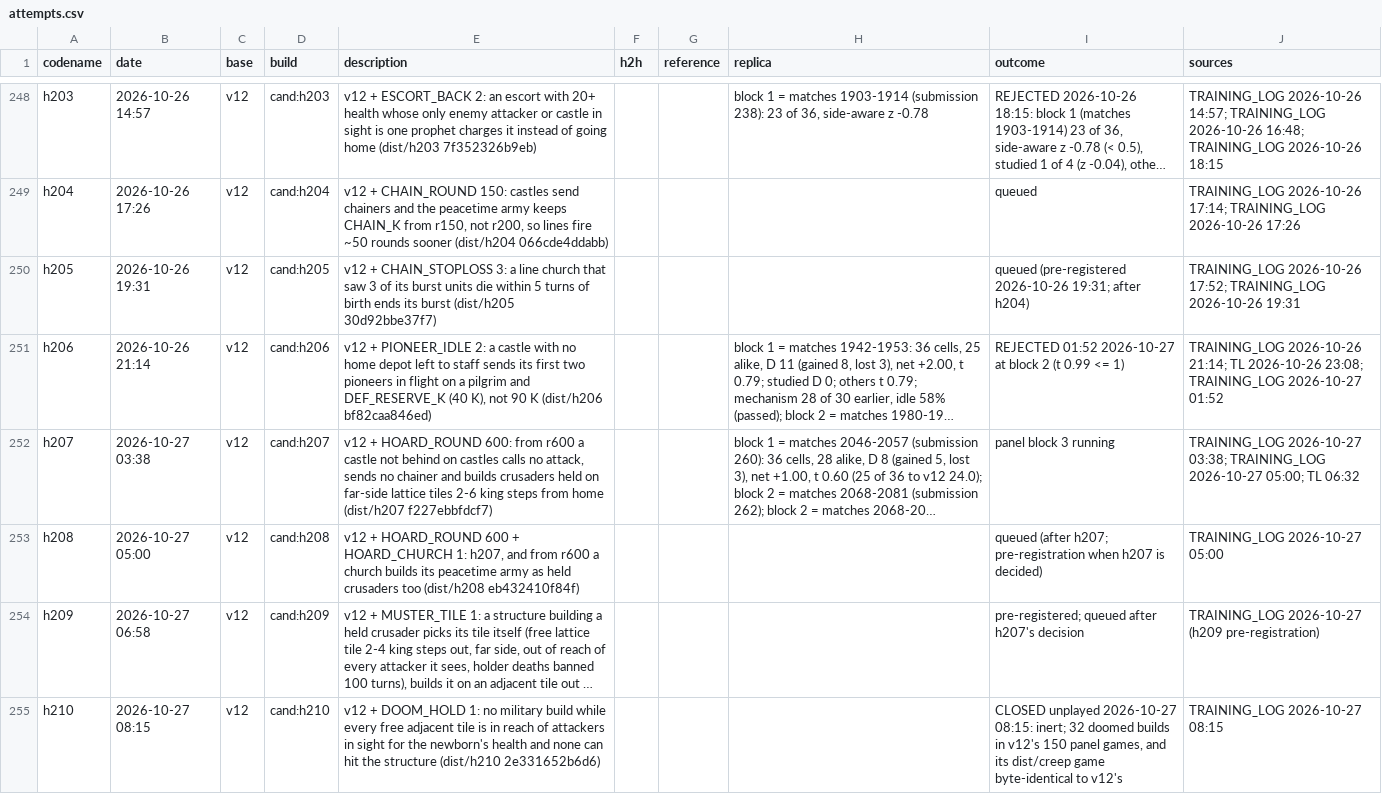
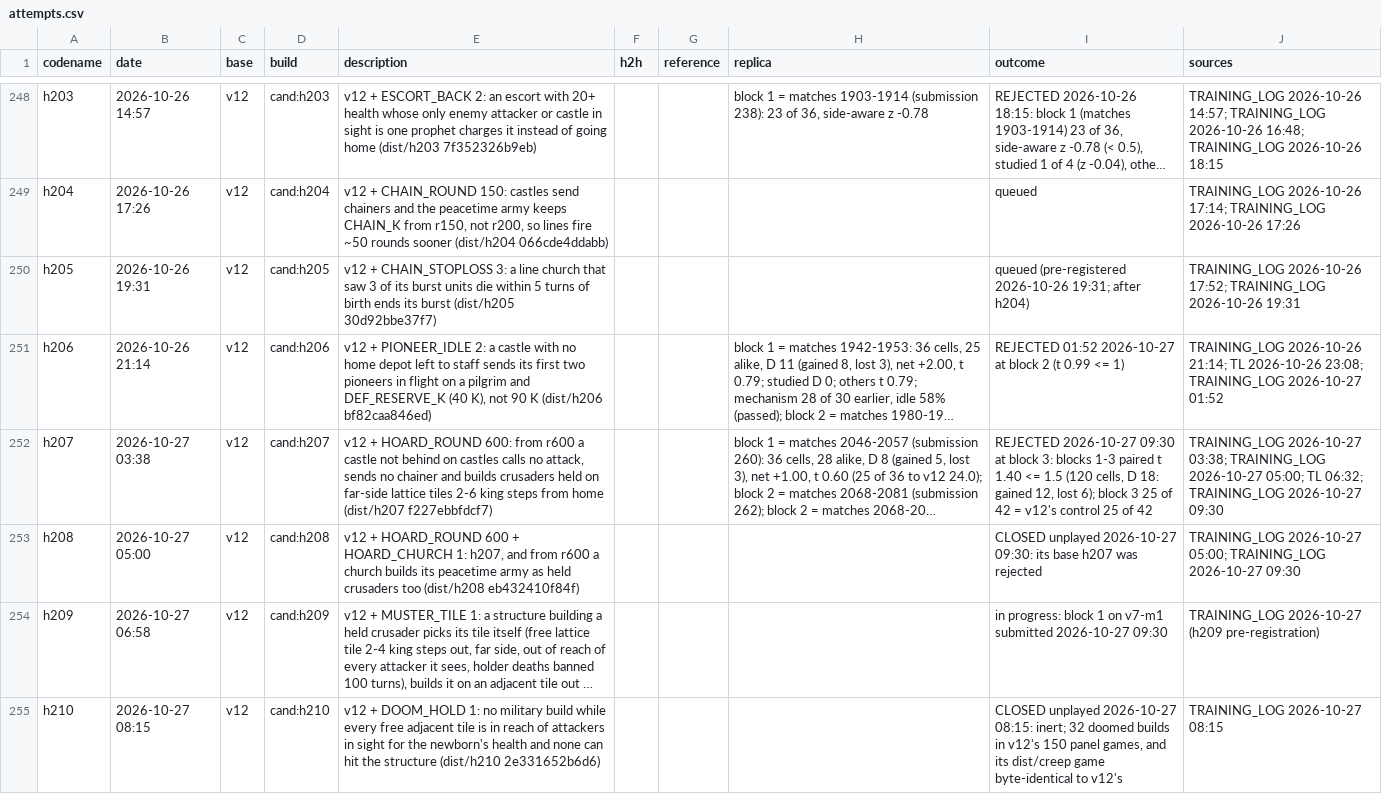
Before and after one commit to terryvanbelle/battlecode19-vibe, a CSV file: progress/attempts.csv, drawn as a sheet; only a part is shown, gaps mark what is left out; long unchanged cells end in …; the diff names each change by its address in the sheet, - before the commit and + after, or states it on an @@ line.

```diff
--- a/progress/attempts.csv
+++ b/progress/attempts.csv
-I252 (outcome): panel block 3 running
+I252 (outcome): REJECTED 2026-10-27 09:30 at block 3: blocks 1-3 paired t 1.40 <= 1.5 (120 cells, D 18: gained 12, lost 6); block 3 25 of 42 = v12's control 25 of 42
-J252 (sources): …05:00; TL 06:32
+J252 (sources): …05:00; TL 06:32; TRAINING_LOG 2026-10-27 09:30
-I253 (outcome): queued (after h207; pre-registration when h207 is decided)
+I253 (outcome): CLOSED unplayed 2026-10-27 09:30: its base h207 was rejected
-J253 (sources): TRAINING_LOG 2026-10-27 05:00
+J253 (sources): TRAINING_LOG 2026-10-27 05:00; TRAINING_LOG 2026-10-27 09:30
-I254 (outcome): pre-registered; queued after h207's decision
+I254 (outcome): in progress: block 1 on v7-m1 submitted 2026-10-27 09:30
```
Also changed, not shown: tools/progress/submissions.tsv, 11 other files.
